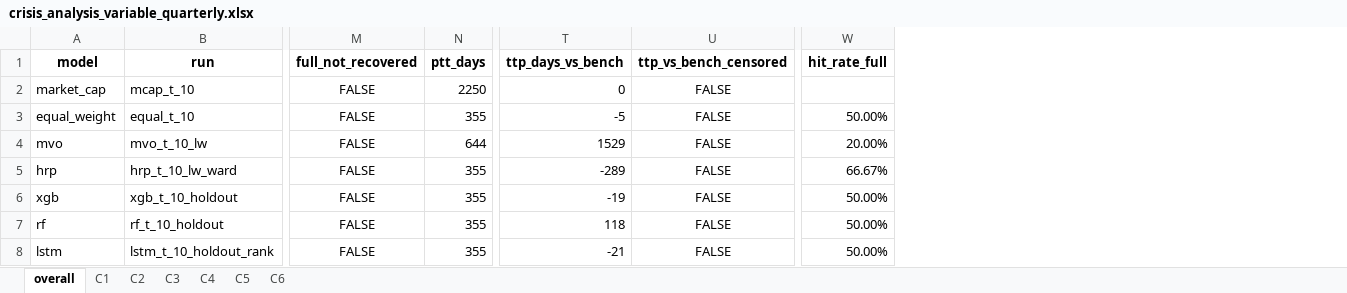
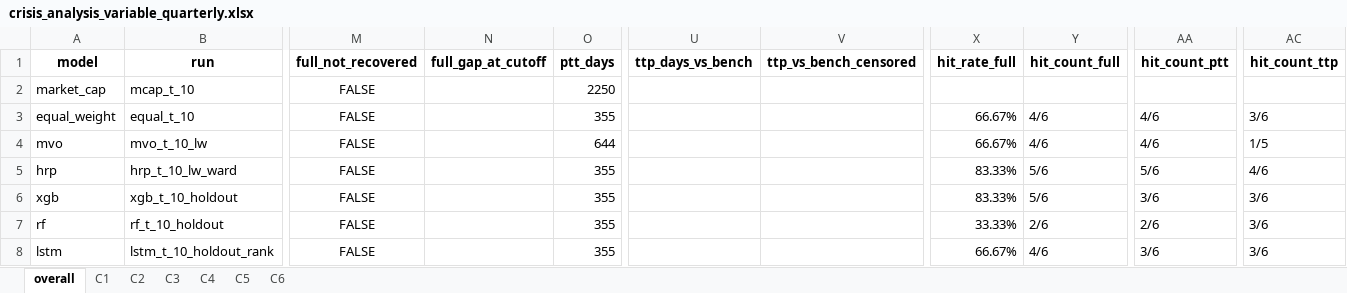
Before and after one commit to loewbenedikt01/Python, an Excel workbook: Paper/_output/_comparison/crisis_analysis_variable_quarterly.xlsx, sheet overall, drawn as a sheet; only a part is shown, gaps mark what is left out; values as stored, in another font and other column widths than the file's, no borders; addresses are those after the commit; the diff names each change by its address in the sheet, - before the commit and + after, or states it on an @@ line.

```diff
--- a/Paper/_output/_comparison/crisis_analysis_variable_quarterly.xlsx (sheet overall)
+++ b/Paper/_output/_comparison/crisis_analysis_variable_quarterly.xlsx (sheet overall)
+column N (full_gap_at_cutoff), empty
+column Y (hit_count_full), rows 3-8: 4/6 | 4/6 | 5/6 | 5/6 | 2/6 | 4/6
+column AA (hit_count_ptt), rows 3-8: 4/6 | 4/6 | 5/6 | 3/6 | 2/6 | 3/6
+column AC (hit_count_ttp), rows 3-8: 3/6 | 1/5 | 4/6 | 3/6 | 3/6 | 3/6
-U2 (ttp_days_vs_bench): 0
+U2 (ttp_days_vs_bench): (empty)
-V2:V8 (ttp_vs_bench_censored): FALSE
+V2:V8 (ttp_vs_bench_censored): (empty)
-U3 (ttp_days_vs_bench): -5
+U3 (ttp_days_vs_bench): (empty)
-X3 (hit_rate_full): 50.00%
+X3 (hit_rate_full): 66.67%
-U4 (ttp_days_vs_bench): 1529
+U4 (ttp_days_vs_bench): (empty)
-X4 (hit_rate_full): 20.00%
+X4 (hit_rate_full): 66.67%
-U5 (ttp_days_vs_bench): -289
+U5 (ttp_days_vs_bench): (empty)
-X5 (hit_rate_full): 66.67%
+X5 (hit_rate_full): 83.33%
-U6 (ttp_days_vs_bench): -19
+U6 (ttp_days_vs_bench): (empty)
-X6 (hit_rate_full): 50.00%
+X6 (hit_rate_full): 83.33%
-U7 (ttp_days_vs_bench): 118
+U7 (ttp_days_vs_bench): (empty)
-X7 (hit_rate_full): 50.00%
+X7 (hit_rate_full): 33.33%
-U8 (ttp_days_vs_bench): -21
+U8 (ttp_days_vs_bench): (empty)
-X8 (hit_rate_full): 50.00%
+X8 (hit_rate_full): 66.67%
```
Also changed, not shown: sheet C4, sheet C6, sheet C3, sheet C5, sheet C2, sheet C1, Paper/_output/_comparison/crisis_analysis_monthly.xlsx, Paper/_output/_comparison/crisis_analysis_quarterly.xlsx, 5 other files.
